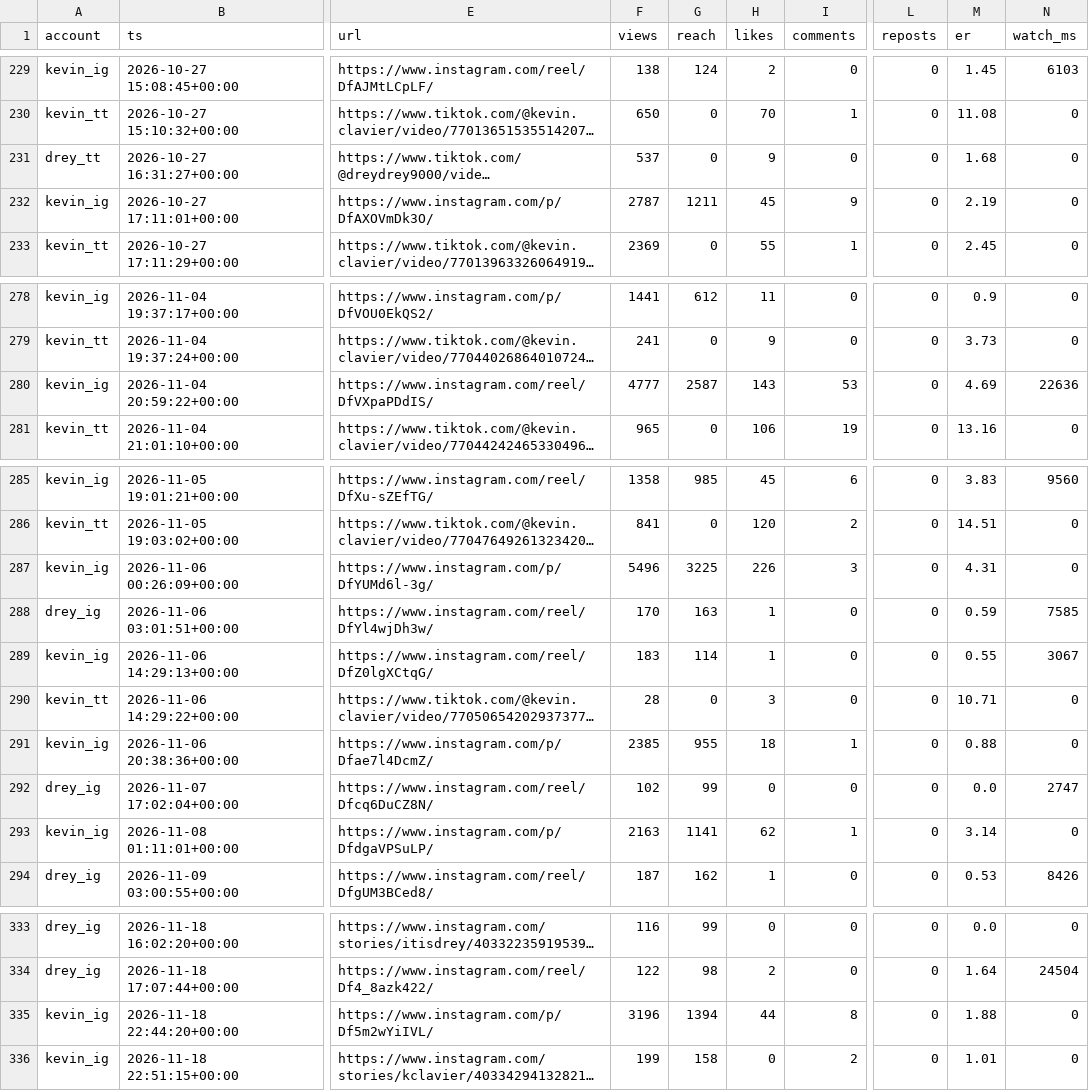
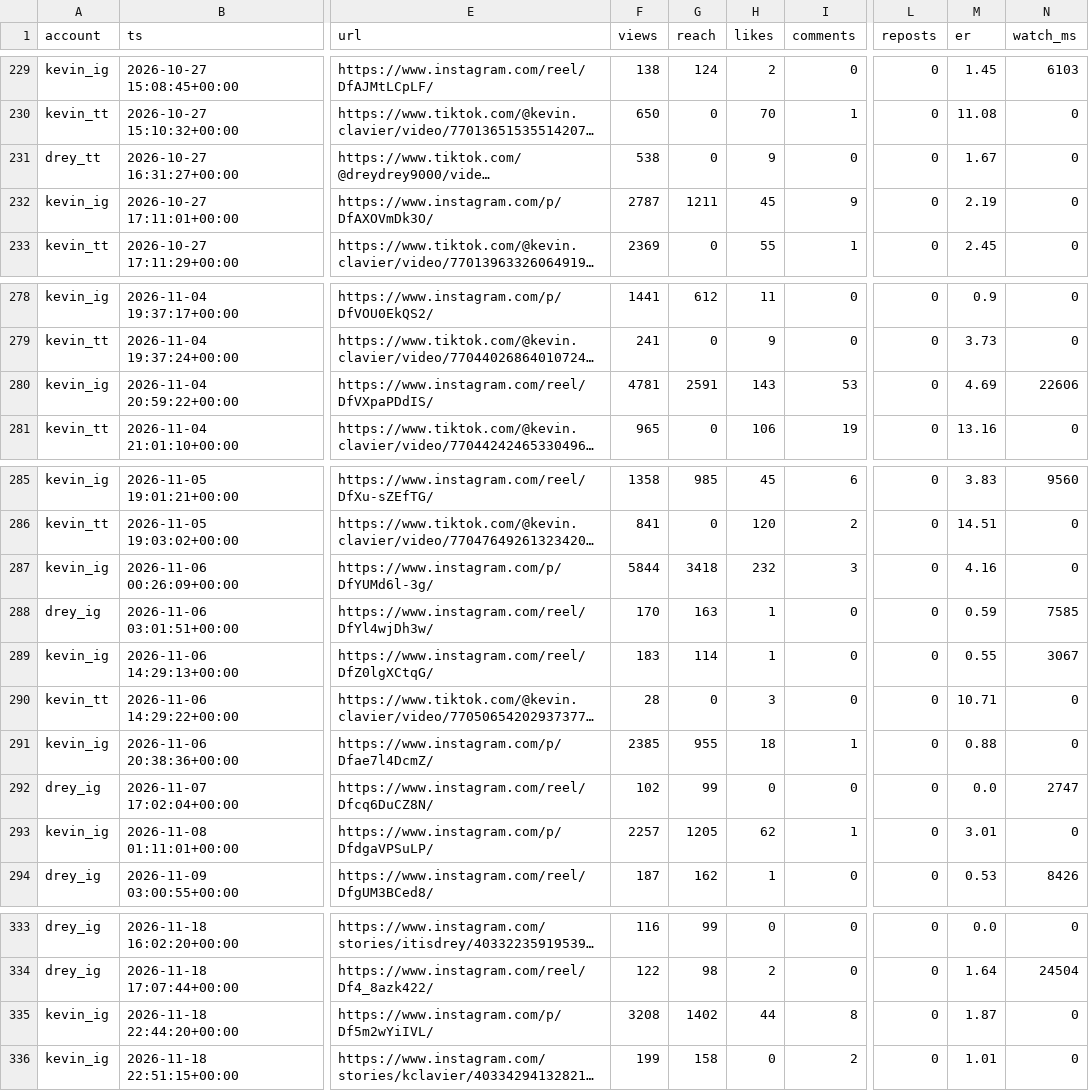
Before and after one commit to Dreydrey9000/chauncey-1bb-dashboard, a CSV file: posts_all.csv, drawn as a sheet; only a part is shown, gaps mark what is left out; long unchanged cells end in …; the diff covers the shown part only; the diff names each change by its address in the sheet, - before the commit and + after, or states it on an @@ line.

```diff
--- a/posts_all.csv
+++ b/posts_all.csv
-F231 (views): 537
+F231 (views): 538
-M231 (er): 1.68
+M231 (er): 1.67
-F280 (views): 4777
+F280 (views): 4781
-G280 (reach): 2587
+G280 (reach): 2591
-N280 (watch_ms): 22636
+N280 (watch_ms): 22606
-F287 (views): 5496
+F287 (views): 5844
-G287 (reach): 3225
+G287 (reach): 3418
-H287 (likes): 226
+H287 (likes): 232
-M287 (er): 4.31
+M287 (er): 4.16
-F293 (views): 2163
+F293 (views): 2257
-G293 (reach): 1141
+G293 (reach): 1205
-M293 (er): 3.14
+M293 (er): 3.01
-F335 (views): 3196
+F335 (views): 3208
-G335 (reach): 1394
+G335 (reach): 1402
-M335 (er): 1.88
+M335 (er): 1.87
```
Also changed, not shown: 34 edited cells elsewhere in this file, 13 other files.
